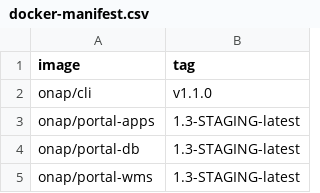
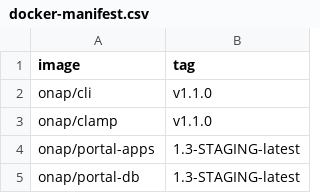
Before and after one commit to onap/integration, a CSV file: version-manifest/src/main/resources/docker-manifest.csv, drawn as a sheet; only a part is shown; the shorter side is filled out with more unchanged rows; the diff names each change by its address in the sheet, - before the commit and + after, or states it on an @@ line.

```diff
--- a/version-manifest/src/main/resources/docker-manifest.csv
+++ b/version-manifest/src/main/resources/docker-manifest.csv
+row 3: onap/clamp | v1.1.0
```
Also changed, not shown: version-manifest/src/main/resources/java-manifest.csv.
